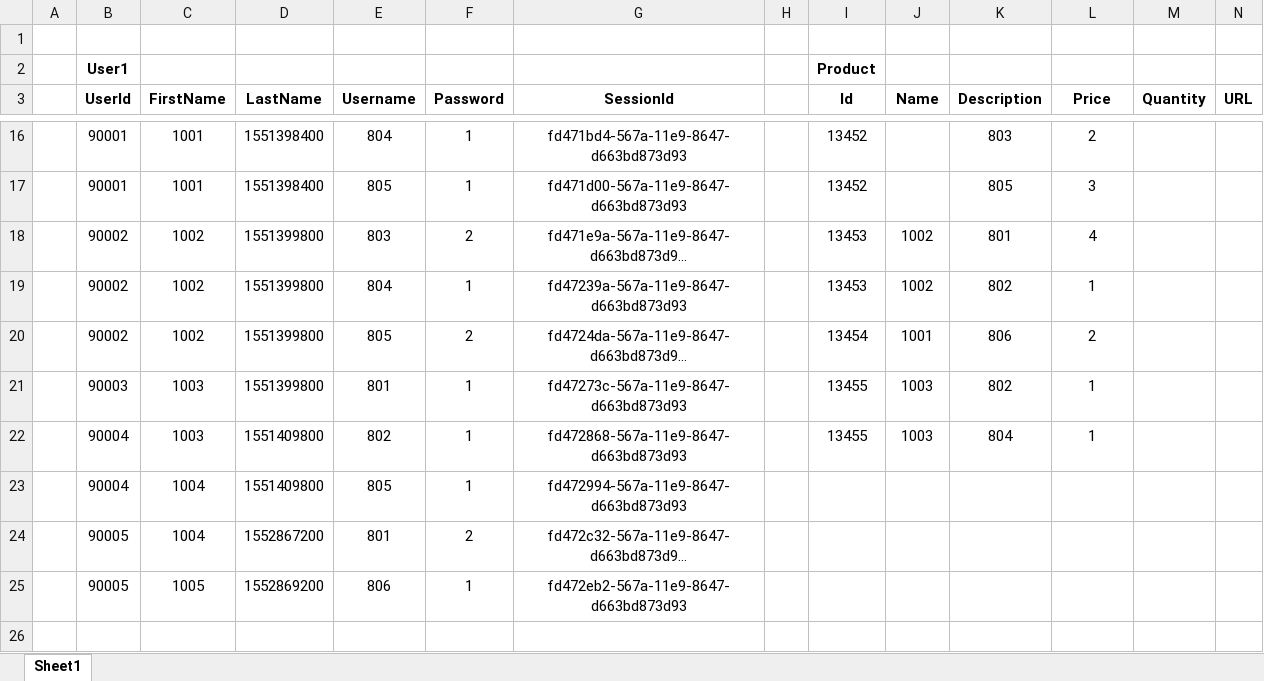
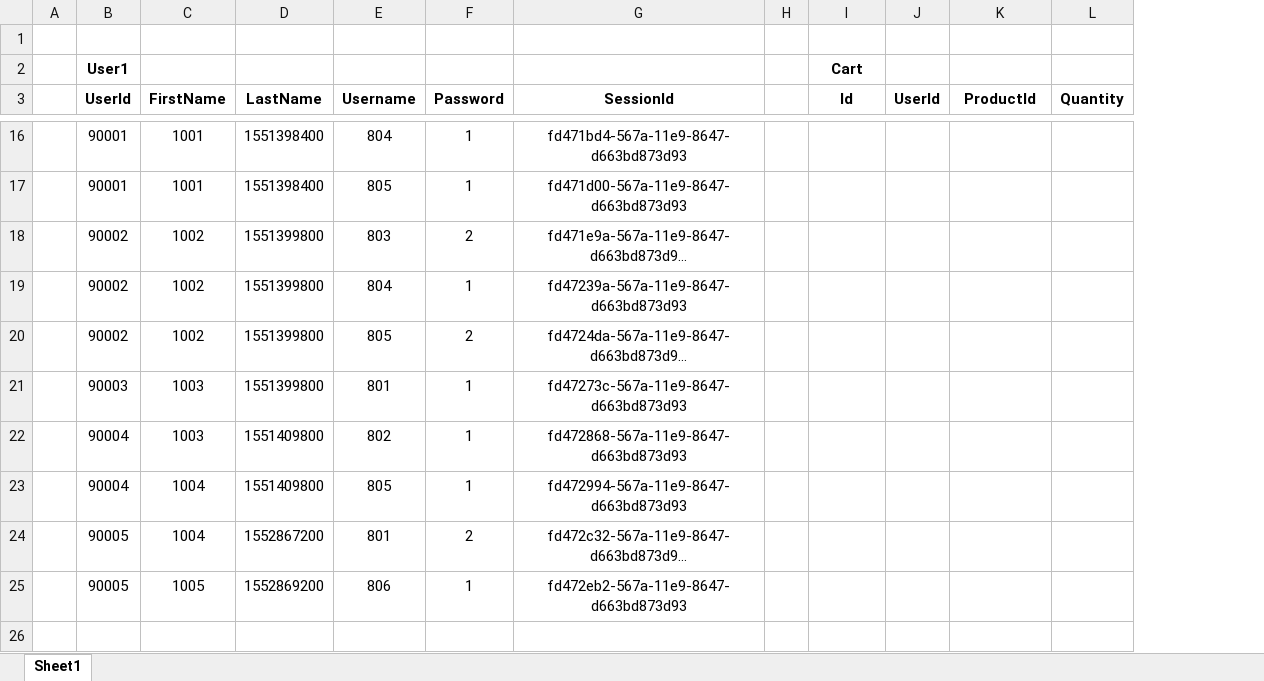
Before and after one commit to antaresQ/CA, an Excel workbook: SQL Table.xlsx, sheet Sheet1, drawn as a sheet; only a part is shown, gaps mark what is left out; long unchanged cells end in …; values as stored, in another font and other column widths than the file's, no borders; removed rows and columns are numbered as before the commit, all else as after; the diff covers the shown part only; the diff names each change by its address in the sheet, - before the commit and + after, or states it on an @@ line.

```diff
--- a/SQL Table.xlsx (sheet Sheet1)
+++ b/SQL Table.xlsx (sheet Sheet1)
-column M (Quantity), empty
-column N (URL), empty
-I2 (Id): Product
+I2 (Id): Cart
-J3: Name
+J3: UserId
-K3: Description
+K3: ProductId
-L3: Price
+L3: Quantity
-I16:I17 (Id): 13452
+I16:I17 (Id): (empty)
-K16 (ProductId): 803
+K16 (ProductId): (empty)
-L16 (Quantity): 2
+L16 (Quantity): (empty)
-K17 (ProductId): 805
+K17 (ProductId): (empty)
-L17 (Quantity): 3
+L17 (Quantity): (empty)
-I18:I19 (Id): 13453
+I18:I19 (Id): (empty)
-J18:J19 (UserId): 1002
+J18:J19 (UserId): (empty)
-K18 (ProductId): 801
+K18 (ProductId): (empty)
-L18 (Quantity): 4
+L18 (Quantity): (empty)
-K19 (ProductId): 802
+K19 (ProductId): (empty)
-L19 (Quantity): 1
+L19 (Quantity): (empty)
-I20 (Id): 13454
+I20 (Id): (empty)
-J20 (UserId): 1001
+J20 (UserId): (empty)
-K20 (ProductId): 806
+K20 (ProductId): (empty)
-L20 (Quantity): 2
+L20 (Quantity): (empty)
-I21:I22 (Id): 13455
+I21:I22 (Id): (empty)
-J21:J22 (UserId): 1003
+J21:J22 (UserId): (empty)
-K21 (ProductId): 802
+K21 (ProductId): (empty)
-L21:L22 (Quantity): 1
+L21:L22 (Quantity): (empty)
-K22 (ProductId): 804
+K22 (ProductId): (empty)
+row 26: (empty)
```
Also changed, not shown: 11 added rows, 1 removed row and 29 edited cells elsewhere in this sheet, 1 other file.
